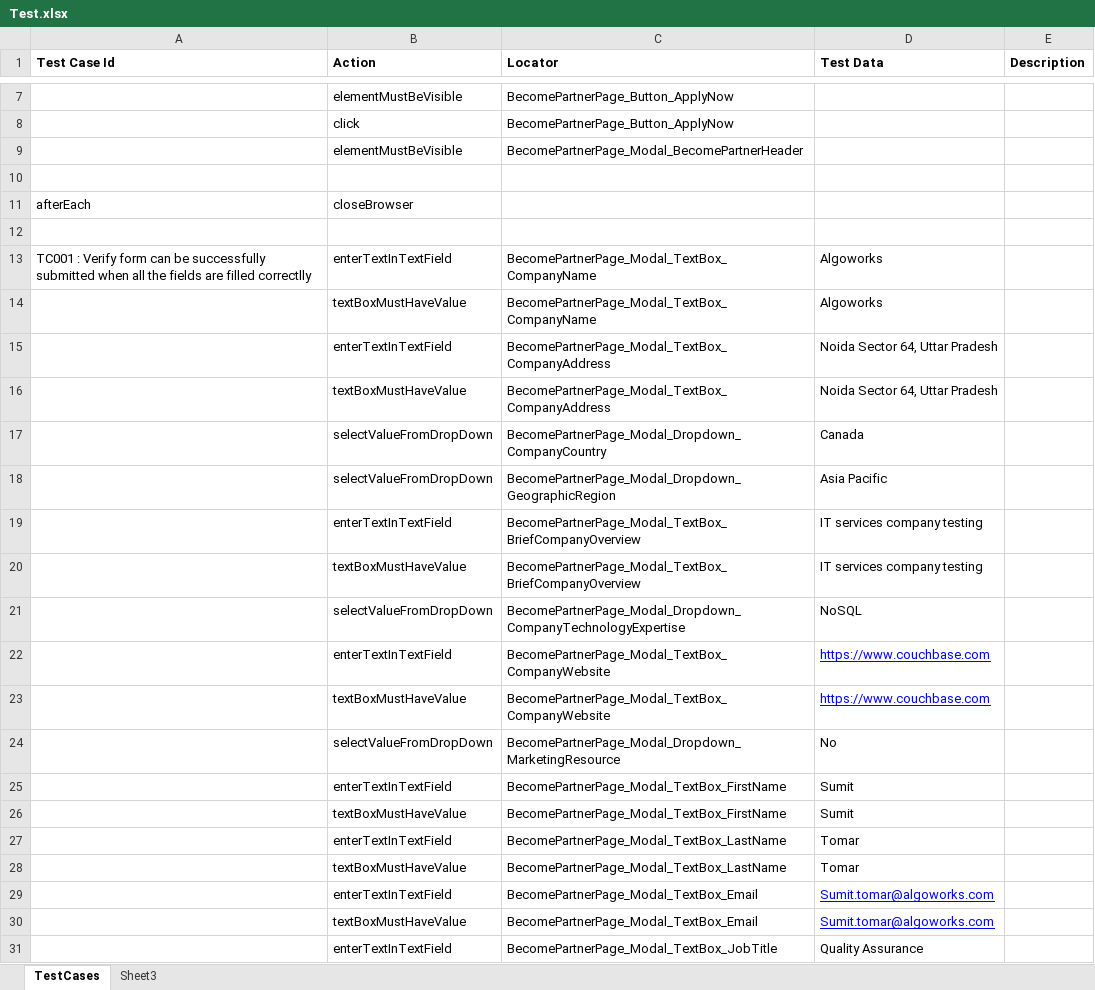
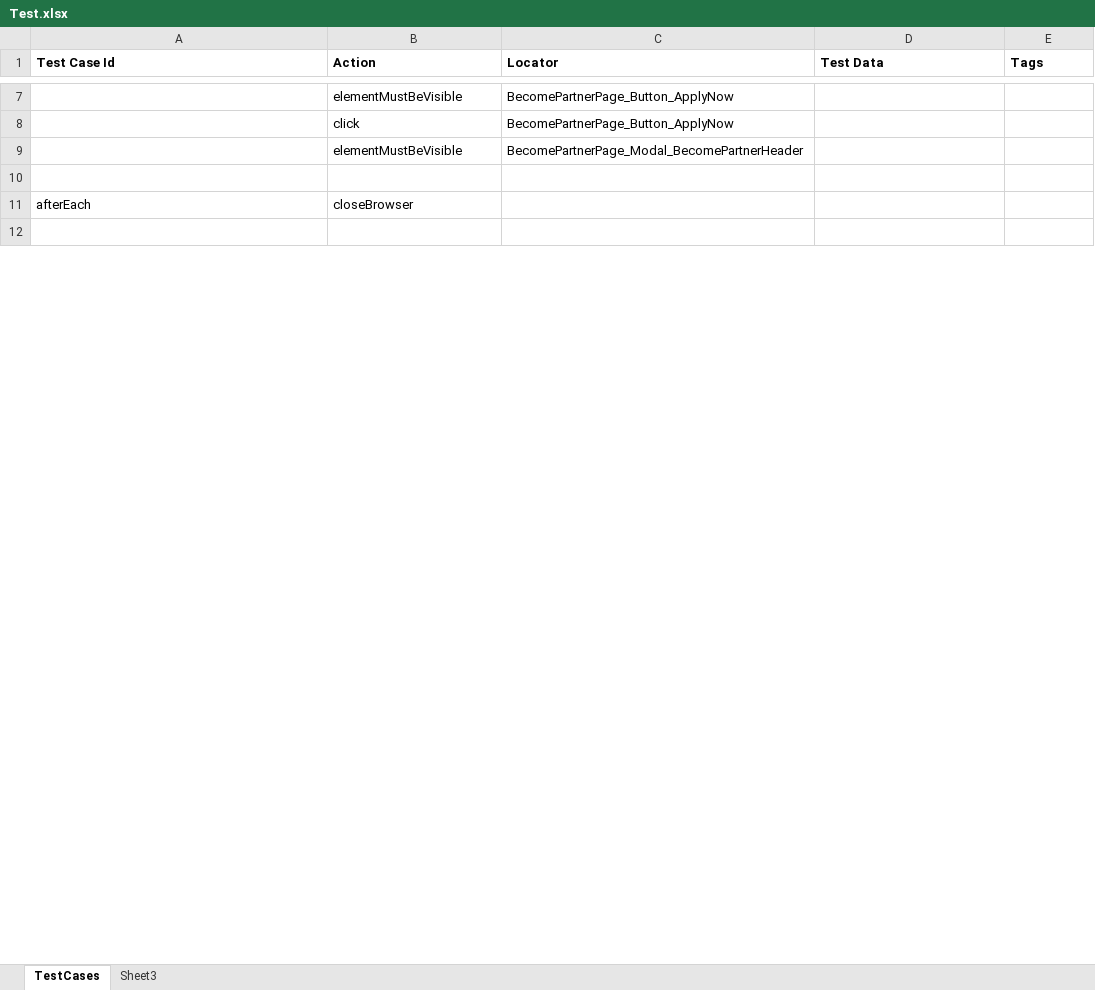
Before and after one commit to GurcharanJadaun/CouchBase, an Excel workbook: src/main/resources/FeatureFiles/Test.xlsx, sheet TestCases, drawn as a sheet; only a part is shown, gaps mark what is left out; values as stored, in another font and other column widths than the file's, no borders; removed rows and columns are numbered as before the commit, all else as after; the diff covers the shown part only; the diff names each change by its address in the sheet, - before the commit and + after, or states it on an @@ line.

Commit message:
Make tests tag driven

```diff
--- a/src/main/resources/FeatureFiles/Test.xlsx (sheet TestCases)
+++ b/src/main/resources/FeatureFiles/Test.xlsx (sheet TestCases)
-E1: Description
+E1: Tags
-row 13: TC001 : Verify form can be successfully submitted when all the fields are filled correctlly | enterTextInTextField | BecomePartnerPage_Modal_TextBox_CompanyName | Algoworks
-row 14:  | textBoxMustHaveValue | BecomePartnerPage_Modal_TextBox_CompanyName | Algoworks
-row 15:  | enterTextInTextField | BecomePartnerPage_Modal_TextBox_CompanyAddress | Noida Sector 64, Uttar Pradesh
-row 16:  | textBoxMustHaveValue | BecomePartnerPage_Modal_TextBox_CompanyAddress | Noida Sector 64, Uttar Pradesh
-row 17:  | selectValueFromDropDown | BecomePartnerPage_Modal_Dropdown_CompanyCountry | Canada
-row 18:  | selectValueFromDropDown | BecomePartnerPage_Modal_Dropdown_GeographicRegion | Asia Pacific
-row 19:  | enterTextInTextField | BecomePartnerPage_Modal_TextBox_BriefCompanyOverview | IT services company testing
-row 20:  | textBoxMustHaveValue | BecomePartnerPage_Modal_TextBox_BriefCompanyOverview | IT services company testing
-row 21:  | selectValueFromDropDown | BecomePartnerPage_Modal_Dropdown_CompanyTechnologyExpertise | NoSQL
-row 22:  | enterTextInTextField | BecomePartnerPage_Modal_TextBox_CompanyWebsite | https://www.couchbase.com
-row 23:  | textBoxMustHaveValue | BecomePartnerPage_Modal_TextBox_CompanyWebsite | https://www.couchbase.com
-row 24:  | selectValueFromDropDown | BecomePartnerPage_Modal_Dropdown_MarketingResource | No
-row 25:  | enterTextInTextField | BecomePartnerPage_Modal_TextBox_FirstName | Sumit
-row 26:  | textBoxMustHaveValue | BecomePartnerPage_Modal_TextBox_FirstName | Sumit
-row 27:  | enterTextInTextField | BecomePartnerPage_Modal_TextBox_LastName | Tomar
-row 28:  | textBoxMustHaveValue | BecomePartnerPage_Modal_TextBox_LastName | Tomar
-row 29:  | enterTextInTextField | BecomePartnerPage_Modal_TextBox_Email | Sumit.tomar@algoworks.com
-row 30:  | textBoxMustHaveValue | BecomePartnerPage_Modal_TextBox_Email | Sumit.tomar@algoworks.com
-row 31:  | enterTextInTextField | BecomePartnerPage_Modal_TextBox_JobTitle | Quality Assurance
```
Also changed, not shown: 3 added rows, 37 removed rows and 6 edited cells elsewhere in this sheet, TestPlan.xlsx, src/main/resources/FeatureFiles/CapellaStartTodayTestCase.xlsx, 28 other files.
